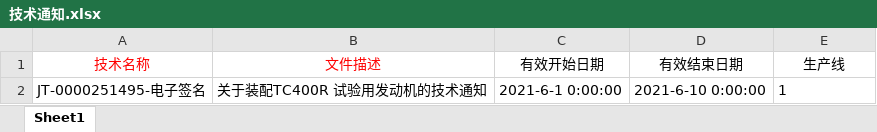
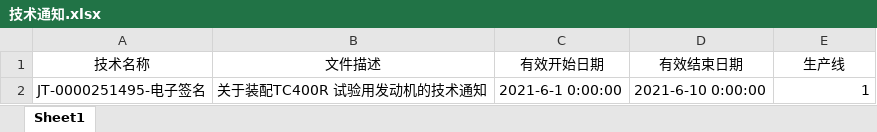
Before and after one commit to devide023/MESWebApi, an Excel workbook: MESWebApi/Template/技术通知.xlsx, sheet Sheet1, drawn as a sheet; values as stored, in another font and other column widths than the file's, no borders; the diff names each change by its address in the sheet, - before the commit and + after, or states it on an @@ line.

```diff
--- a/MESWebApi/Template/技术通知.xlsx (sheet Sheet1)
+++ b/MESWebApi/Template/技术通知.xlsx (sheet Sheet1)
-A1:B1 text colour: #FF0000
+A1:B1 text colour: black
-E2 alignment: left
+E2 alignment: right
```
Also changed, not shown: MESWebApi/Template/岗位物料.xlsx, MESWebApi/Template/点检岗位.xlsx, 1 other file.
